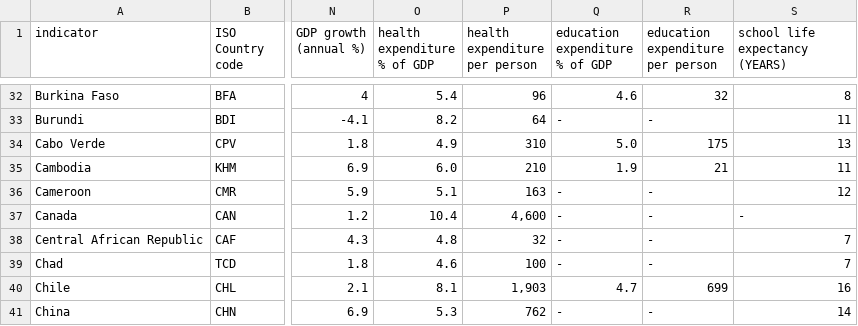
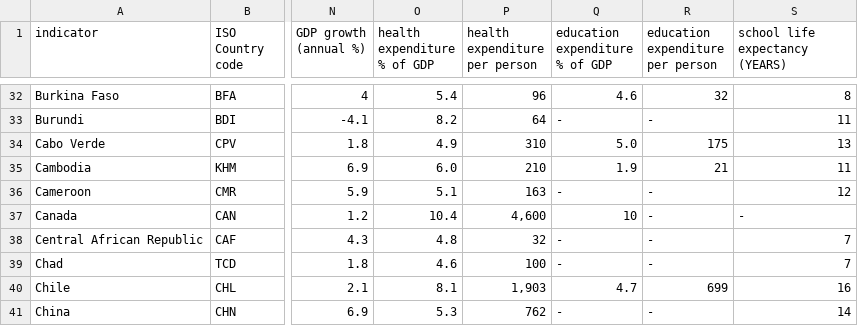
Before and after one commit to Tsunomi12/DSCI-235-Project, a CSV file: WDVP Datasets 2019 - what makes a 'good' government_.csv, drawn as a sheet; only a part is shown, gaps mark what is left out; the diff names each change by its address in the sheet, - before the commit and + after, or states it on an @@ line.

Commit message:
Update WDVP Datasets 2019 - what makes a 'good' government_.csv
Canada - EE & of GDP - 10

```diff
--- a/WDVP Datasets 2019 - what makes a 'good' government_.csv
+++ b/WDVP Datasets 2019 - what makes a 'good' government_.csv
-Q37 (education expenditure % of GDP): -
+Q37 (education expenditure % of GDP): 10
```
